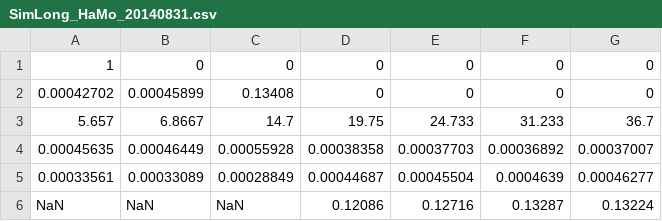
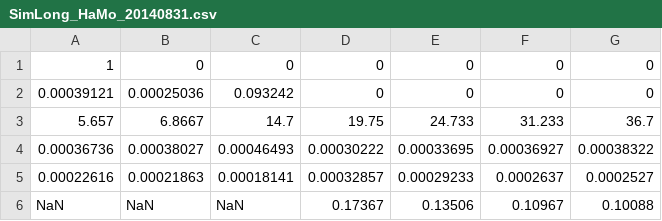
Before and after one commit to guyov1/dce_development, a CSV file: SimLong_HaMo_20140831.csv, drawn as a sheet.

```diff
--- a/SimLong_HaMo_20140831.csv
+++ b/SimLong_HaMo_20140831.csv
@@ -1,6 +1,6 @@
 1,0,0,0,0,0,0
-0.00042702,0.00045899,0.13408,0,0,0,0
+0.00039121,0.00025036,0.093242,0,0,0,0
 5.657,6.8667,14.7,19.75,24.733,31.233,36.7
-0.00045635,0.00046449,0.00055928,0.00038358,0.00037703,0.00036892,0.00037007
-0.00033561,0.00033089,0.00028849,0.00044687,0.00045504,0.0004639,0.00046277
-NaN,NaN,NaN,0.12086,0.12716,0.13287,0.13224
+0.00036736,0.00038027,0.00046493,0.00030222,0.00033695,0.00036927,0.00038322
+0.00022616,0.00021863,0.00018141,0.00032857,0.00029233,0.0002637,0.0002527
+NaN,NaN,NaN,0.17367,0.13506,0.10967,0.10088
```
Also changed, not shown: Export.csv, 7 other files.
